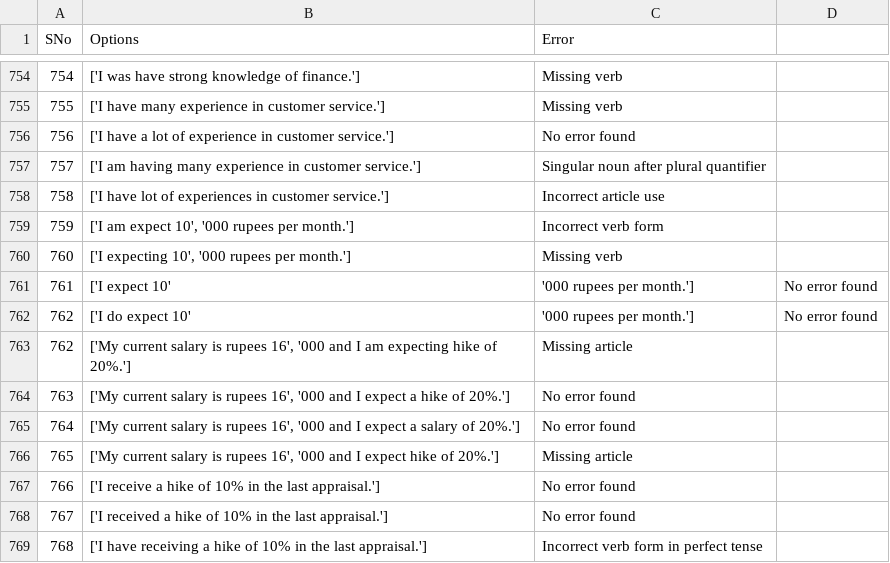
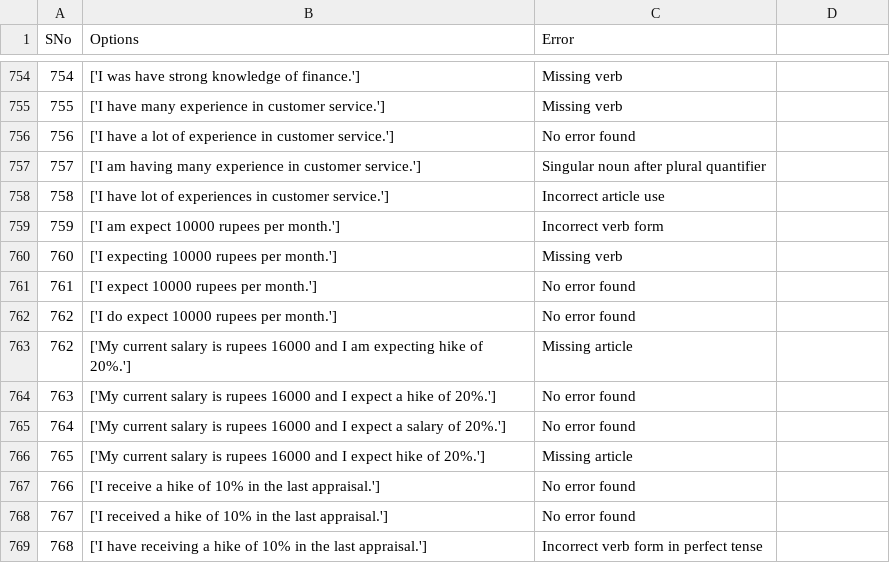
Before and after one commit to pasha00786/helloenglish, a CSV file: errors.csv, drawn as a sheet; only a part is shown, gaps mark what is left out.

```diff
--- a/errors.csv
+++ b/errors.csv
@@ -758,10 +758,10 @@ SNo,Options,Error
 758,['I have lot of experiences in customer service.'],Incorrect article use
-759,"['I am expect 10', '000 rupees per month.']",Incorrect verb form
-760,"['I expecting 10', '000 rupees per month.']",Missing verb
-761,['I expect 10', '000 rupees per month.'],No error found
-762,['I do expect 10', '000 rupees per month.'],No error found
-762,"['My current salary is rupees 16', '000 and I am expecting hike of 20%.']",Missing article
-763,"['My current salary is rupees 16', '000 and I expect a hike of 20%.']",No error found
-764,"['My current salary is rupees 16', '000 and I expect a salary of 20%.']",No error found
-765,"['My current salary is rupees 16', '000 and I expect hike of 20%.']",Missing article
+759,"['I am expect 10000 rupees per month.']",Incorrect verb form
+760,"['I expecting 10000 rupees per month.']",Missing verb
+761,['I expect 10000 rupees per month.'],No error found
+762,['I do expect 10000 rupees per month.'],No error found
+762,"['My current salary is rupees 16000 and I am expecting hike of 20%.']",Missing article
+763,"['My current salary is rupees 16000 and I expect a hike of 20%.']",No error found
+764,"['My current salary is rupees 16000 and I expect a salary of 20%.']",No error found
+765,"['My current salary is rupees 16000 and I expect hike of 20%.']",Missing article
 766,['I receive a hike of 10% in the last appraisal.'],No error found
```
Also changed, not shown: 4 other files.
